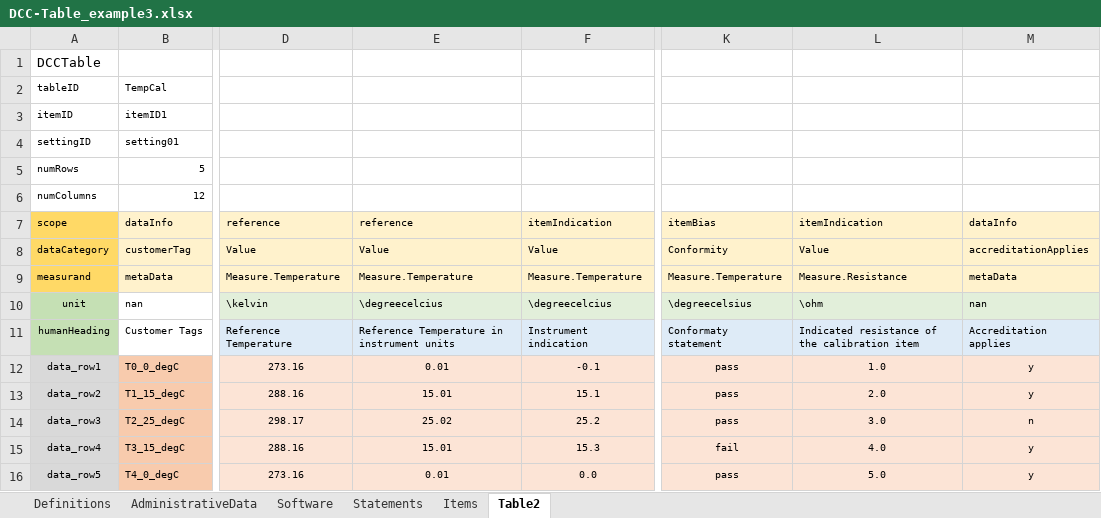
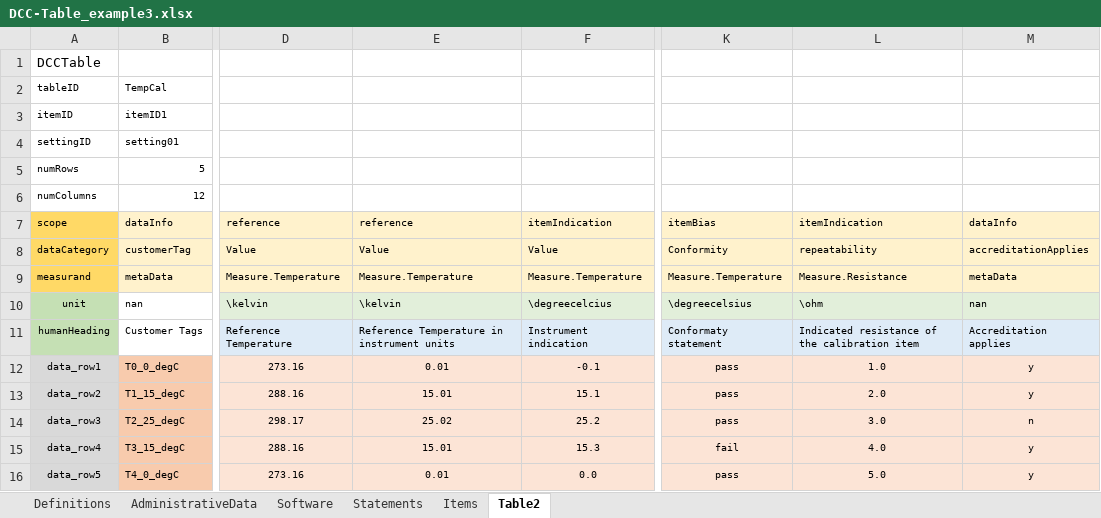
Before and after one commit to TC-IM-1448/DCC-Tables, an Excel workbook: DCC-Table_example3.xlsx, sheet Table2, drawn as a sheet; only a part is shown, gaps mark what is left out; values as stored, in another font and other column widths than the file's, no borders; the diff names each change by its address in the sheet, - before the commit and + after, or states it on an @@ line.

```diff
--- a/DCC-Table_example3.xlsx (sheet Table2)
+++ b/DCC-Table_example3.xlsx (sheet Table2)
-L8: Value
+L8: repeatability
-E10: \degreecelcius
+E10: \kelvin
```
Also changed, not shown: sheet AdministrativeData, sheet Definitions, sheet Statements, 4 other files.
